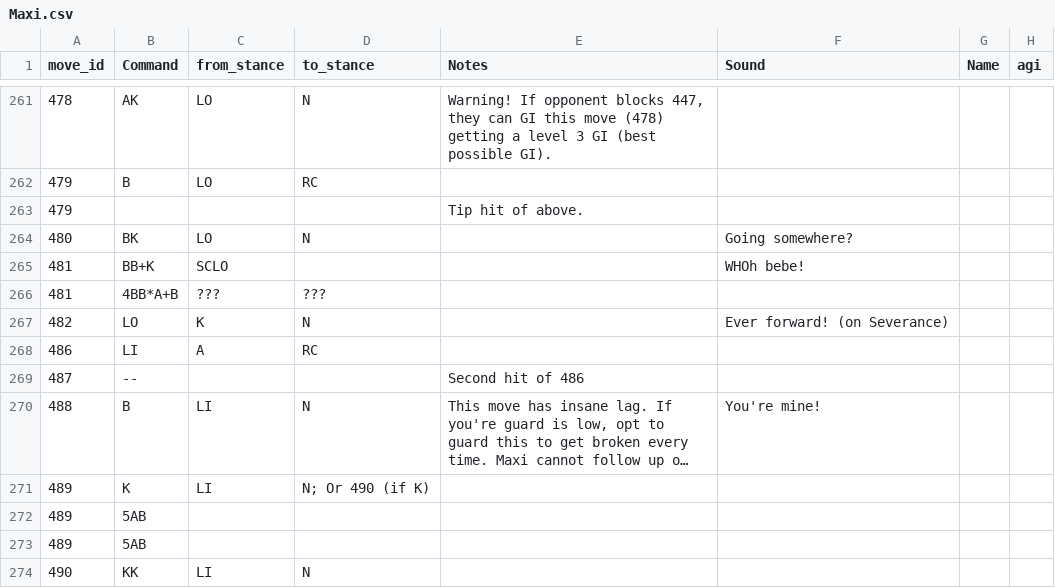
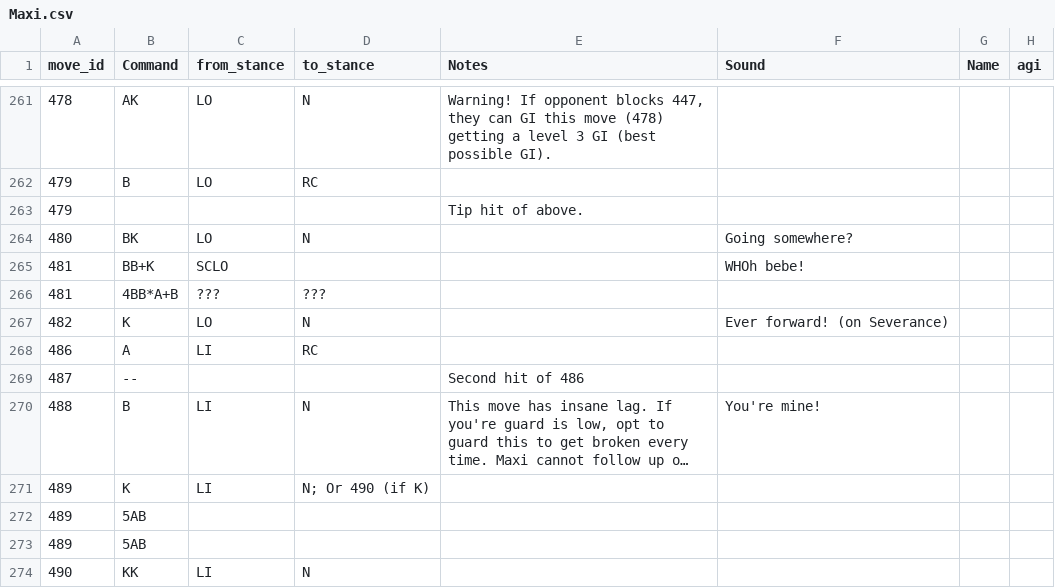
Before and after one commit to jsandvik/berserker-science, a CSV file: sc_guide/frame_data/Maxi.csv, drawn as a sheet; only a part is shown, gaps mark what is left out; long unchanged cells end in …; the diff names each change by its address in the sheet, - before the commit and + after, or states it on an @@ line.

Commit message:
Fixed mixed up combo/from_stance columns.

```diff
--- a/sc_guide/frame_data/Maxi.csv
+++ b/sc_guide/frame_data/Maxi.csv
-B267 (Command): LO
+B267 (Command): K
-C267 (from_stance): K
+C267 (from_stance): LO
-B268 (Command): LI
+B268 (Command): A
-C268 (from_stance): A
+C268 (from_stance): LI
```
